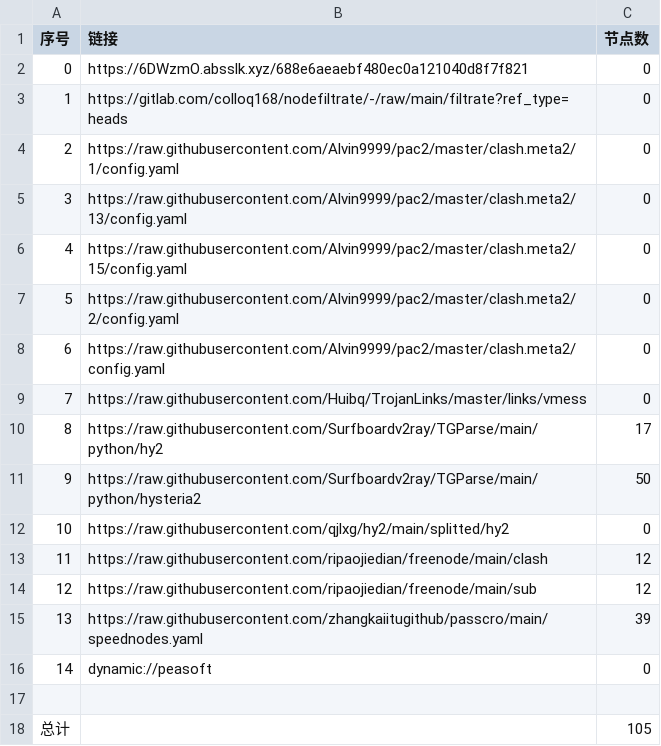
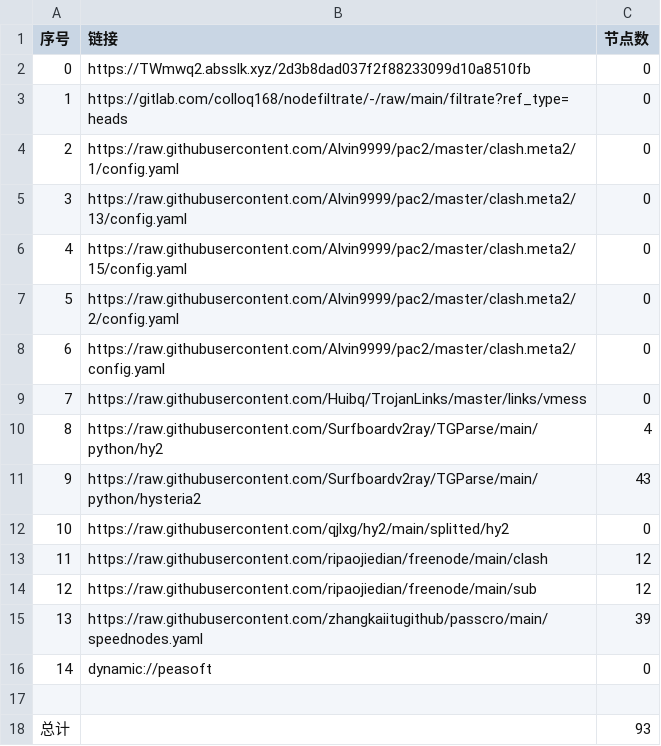
Before and after one commit to xiao33521/AutoMergePublicNodes33521, a CSV file: list_result.csv, drawn as a sheet.

```diff
--- a/list_result.csv
+++ b/list_result.csv
@@ -1,3 +1,3 @@
 序号,链接,节点数
-0,https://6DWzmO.absslk.xyz/688e6aeaebf480ec0a121040d8f7f821,0
+0,https://TWmwq2.absslk.xyz/2d3b8dad037f2f88233099d10a8510fb,0
 1,https://gitlab.com/colloq168/nodefiltrate/-/raw/main/filtrate?ref_type=heads,0
@@ -9,4 +9,4 @@
 7,https://raw.githubusercontent.com/Huibq/TrojanLinks/master/links/vmess,0
-8,https://raw.githubusercontent.com/Surfboardv2ray/TGParse/main/python/hy2,17
-9,https://raw.githubusercontent.com/Surfboardv2ray/TGParse/main/python/hysteria2,50
+8,https://raw.githubusercontent.com/Surfboardv2ray/TGParse/main/python/hy2,4
+9,https://raw.githubusercontent.com/Surfboardv2ray/TGParse/main/python/hysteria2,43
 10,https://raw.githubusercontent.com/qjlxg/hy2/main/splitted/hy2,0
@@ -17,2 +17,2 @@
 
-总计,,105
+总计,,93
```
Also changed, not shown: 8 other files.
